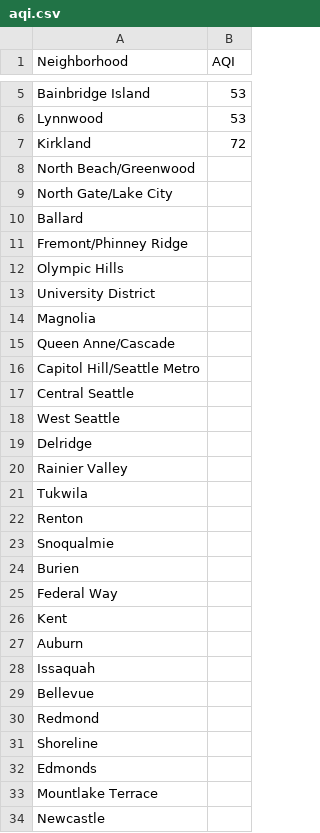
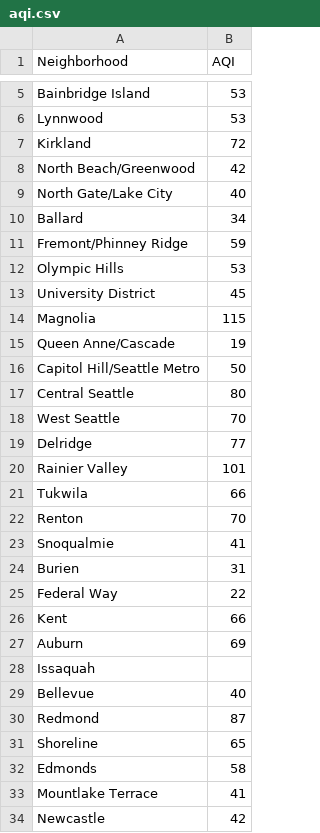
Before and after one commit to reetahan/boilermake18, a CSV file: aqi.csv, drawn as a sheet; only a part is shown, gaps mark what is left out; the diff covers the shown part only.

Commit message:
air quality

```diff
--- a/aqi.csv
+++ b/aqi.csv
@@ -7,28 +7,28 @@ Lynnwood, 53
 Kirkland, 72
-North Beach/Greenwood,
-North Gate/Lake City,
-Ballard,
-Fremont/Phinney Ridge,
-Olympic Hills,
-University District,
-Magnolia,
-Queen Anne/Cascade,
-Capitol Hill/Seattle Metro,
-Central Seattle,
-West Seattle,
-Delridge,
-Rainier Valley,
-Tukwila,
-Renton,
-Snoqualmie,
-Burien,
-Federal Way,
-Kent,
-Auburn,
+North Beach/Greenwood,42
+North Gate/Lake City,40
+Ballard,34
+Fremont/Phinney Ridge,59
+Olympic Hills,53
+University District,45
+Magnolia,115
+Queen Anne/Cascade,19
+Capitol Hill/Seattle Metro,50
+Central Seattle, 80
+West Seattle,70
+Delridge,77
+Rainier Valley,101
+Tukwila,66
+Renton,70
+Snoqualmie,41
+Burien,31
+Federal Way,22
+Kent,66
+Auburn,69
 Issaquah,
-Bellevue,
-Redmond,
-Shoreline,
-Edmonds,
-Mountlake Terrace,
-Newcastle,
+Bellevue,40
+Redmond,87
+Shoreline,65
+Edmonds,58
+Mountlake Terrace,41
+Newcastle,42
```
Also changed, not shown: 2 edited cells elsewhere in this file.
